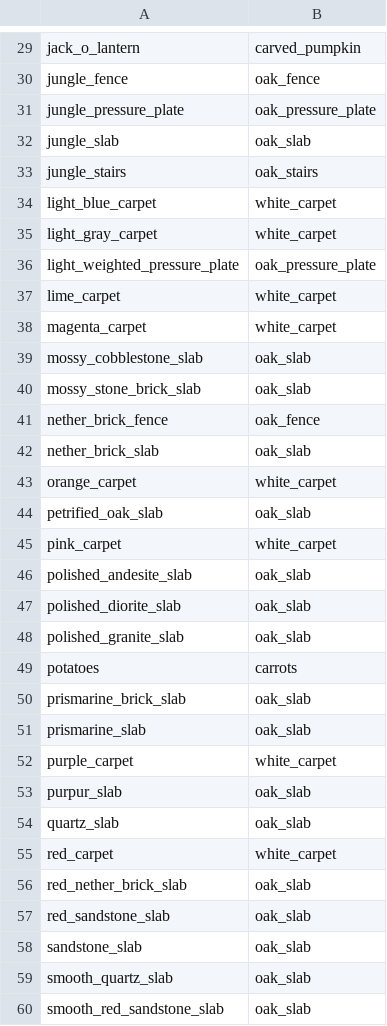
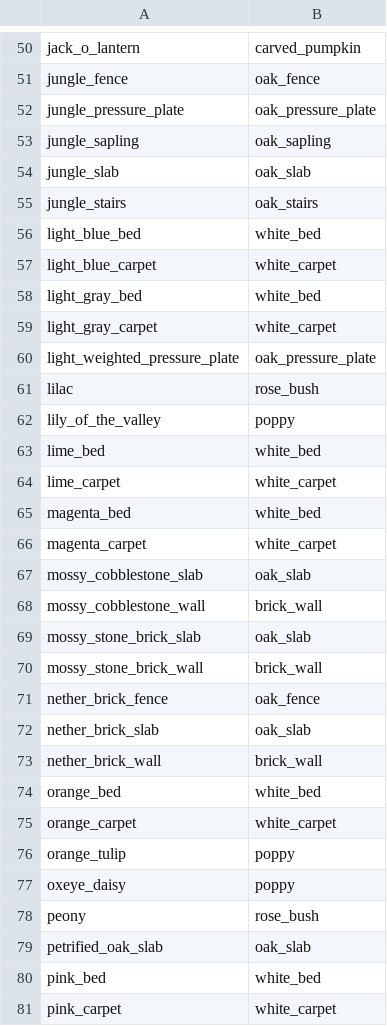
Before and after one commit to saltire/rmapbash, a CSV file: scripts/blocks/copyblockshapes.csv, drawn as a sheet; only a part is shown, gaps mark what is left out; the shorter side is filled out with more unchanged rows; the diff covers the shown part only; the diff names each change by its address in the sheet, - before the commit and + after, or states it on an @@ line.

```diff
--- a/scripts/blocks/copyblockshapes.csv
+++ b/scripts/blocks/copyblockshapes.csv
+row 53: jungle_sapling | oak_sapling
+row 56: light_blue_bed | white_bed
+row 58: light_gray_bed | white_bed
+row 61: lilac | rose_bush
+row 62: lily_of_the_valley | poppy
+row 63: lime_bed | white_bed
+row 65: magenta_bed | white_bed
+row 68: mossy_cobblestone_wall | brick_wall
+row 70: mossy_stone_brick_wall | brick_wall
+row 73: nether_brick_wall | brick_wall
+row 74: orange_bed | white_bed
+row 76: orange_tulip | poppy
+row 77: oxeye_daisy | poppy
+row 78: peony | rose_bush
+row 80: pink_bed | white_bed
```
Also changed, not shown: 35 added rows and 2 moved rows elsewhere in this file, resources/blocks.csv, scripts/blocks/blockshapes.csv, 11 other files.
